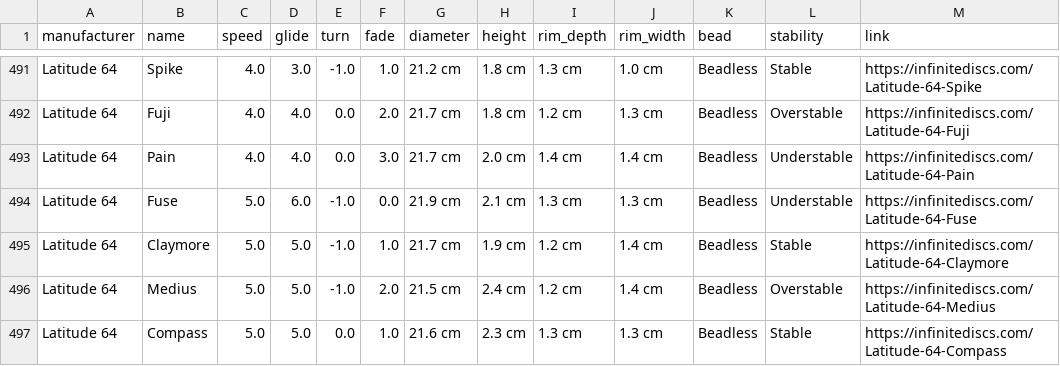
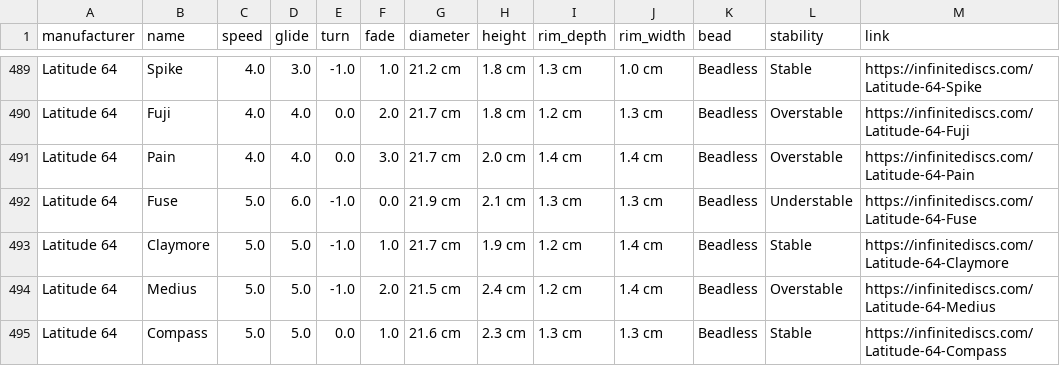
Before and after one commit to schwadan001/disc-chart, a CSV file: discs.csv, drawn as a sheet; only a part is shown, gaps mark what is left out; the diff covers the shown part only.

```diff
--- a/discs.csv
+++ b/discs.csv
@@ -492,3 +490,3 @@ Latitude 64,Spike,4.0,3.0,-1.0,1.0,21.2 cm,1.8 cm,1.3 cm,1.0 cm,Beadless,Stable,
 Latitude 64,Fuji,4.0,4.0,0.0,2.0,21.7 cm,1.8 cm,1.2 cm,1.3 cm,Beadless,Overstable,https://infinitediscs.com/Latitude-64-Fuji
-Latitude 64,Pain,4.0,4.0,0.0,3.0,21.7 cm,2.0 cm,1.4 cm,1.4 cm,Beadless,Understable,https://infinitediscs.com/Latitude-64-Pain
+Latitude 64,Pain,4.0,4.0,0.0,3.0,21.7 cm,2.0 cm,1.4 cm,1.4 cm,Beadless,Overstable,https://infinitediscs.com/Latitude-64-Pain
 Latitude 64,Fuse,5.0,6.0,-1.0,0.0,21.9 cm,2.1 cm,1.3 cm,1.3 cm,Beadless,Understable,https://infinitediscs.com/Latitude-64-Fuse
```
Also changed, not shown: 3 added rows, 5 removed rows and 3 edited cells elsewhere in this file, 1 other file.
